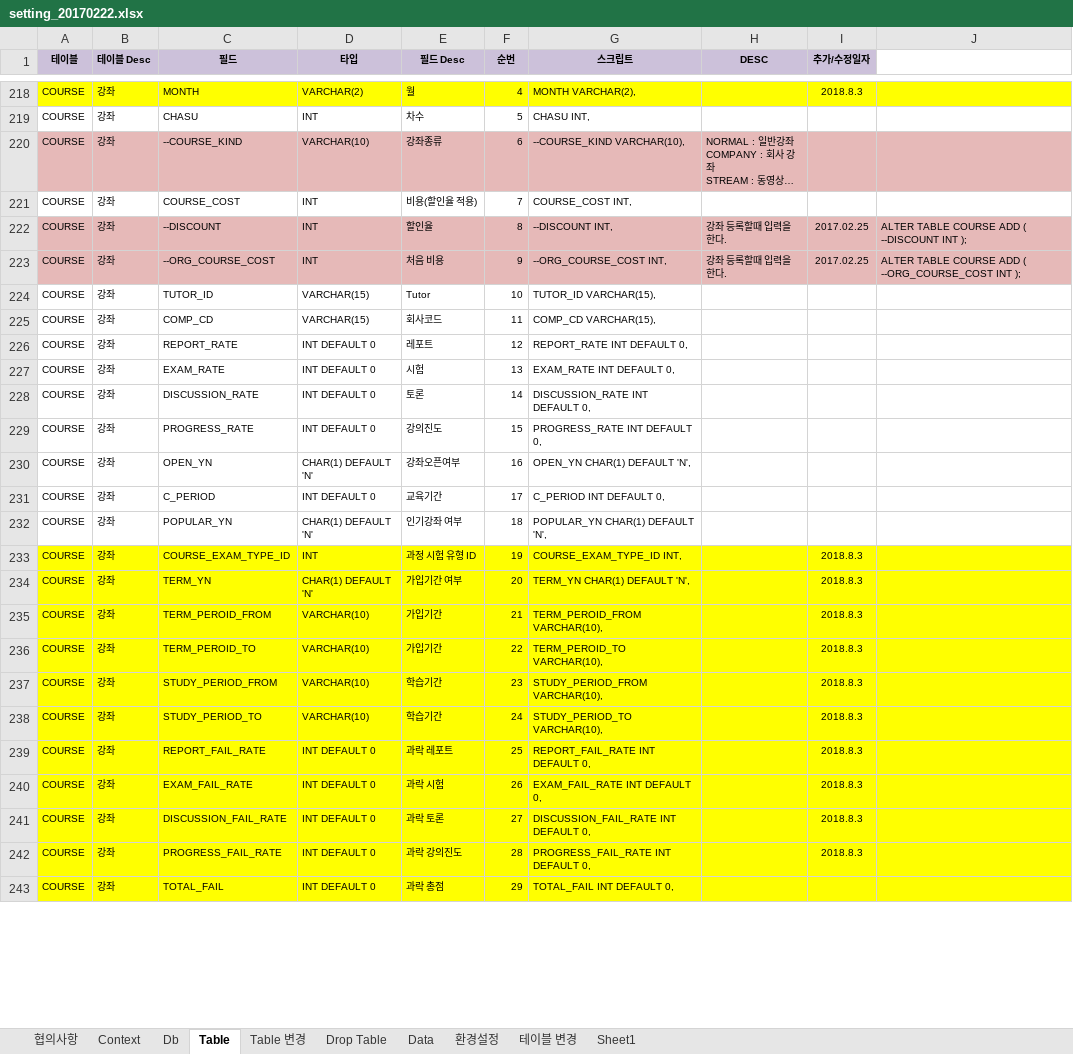
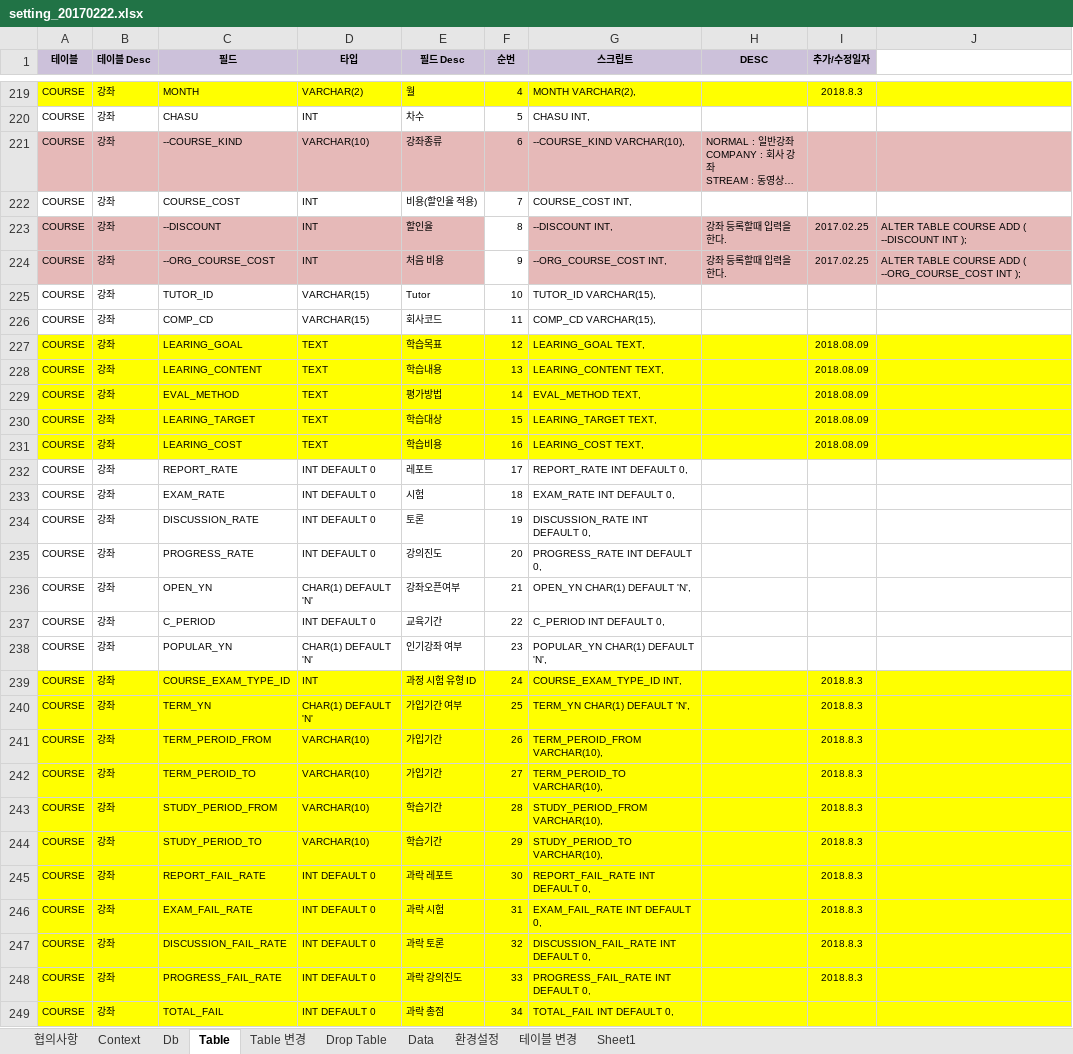
Before and after one commit to limsm9449/lms, an Excel workbook: src/main/webapp/resources/setting/setting_20170222.xlsx, sheet Table, drawn as a sheet; only a part is shown, gaps mark what is left out; long unchanged cells end in …; values as stored, in another font and other column widths than the file's, no borders; addresses are those after the commit; the diff covers the shown part only; the diff names each change by its address in the sheet, - before the commit and + after, or states it on an @@ line.

```diff
--- a/src/main/webapp/resources/setting/setting_20170222.xlsx (sheet Table)
+++ b/src/main/webapp/resources/setting/setting_20170222.xlsx (sheet Table)
-F223:F224 fill: #E6B9B8
+F223:F224 fill: none
+row 227: COURSE | 강좌 | LEARING_GOAL | TEXT | 학습목표 | 12 | LEARING_GOAL TEXT, |  | 2018.08.09
+row 228: COURSE | 강좌 | LEARING_CONTENT | TEXT | 학습내용 | 13 | LEARING_CONTENT TEXT, |  | 2018.08.09
+row 229: COURSE | 강좌 | EVAL_METHOD | TEXT | 평가방법 | 14 | EVAL_METHOD TEXT, |  | 2018.08.09
+row 230: COURSE | 강좌 | LEARING_TARGET | TEXT | 학습대상 | 15 | LEARING_TARGET TEXT, |  | 2018.08.09
+row 231: COURSE | 강좌 | LEARING_COST | TEXT | 학습비용 | 16 | LEARING_COST TEXT, |  | 2018.08.09
-F232 (순번): 12
+F232 (순번): 17
-F233 (순번): 13
+F233 (순번): 18
-F234 (순번): 14
+F234 (순번): 19
-F235 (순번): 15
+F235 (순번): 20
-F236 (순번): 16
+F236 (순번): 21
-F237 (순번): 17
+F237 (순번): 22
-F238 (순번): 18
+F238 (순번): 23
-F239 (순번): 19
+F239 (순번): 24
-F240 (순번): 20
+F240 (순번): 25
-F241 (순번): 21
+F241 (순번): 26
-F242 (순번): 22
+F242 (순번): 27
-F243 (순번): 23
+F243 (순번): 28
-F244 (순번): 24
+F244 (순번): 29
-F245 (순번): 25
+F245 (순번): 30
-F246 (순번): 26
+F246 (순번): 31
-F247 (순번): 27
+F247 (순번): 32
-F248 (순번): 28
+F248 (순번): 33
-F249 (순번): 29
+F249 (순번): 34
```
Also changed, not shown: 6 added rows, 3 removed rows, 35 edited cells and cell formats elsewhere in this sheet, sheet Sheet1, sheet Data, sheet Table 변경, formulas that keep their value, 35 other files.
